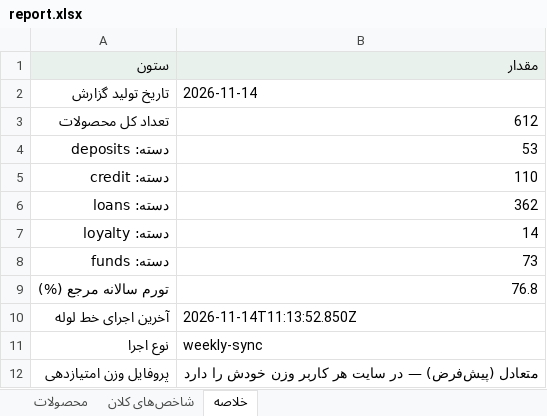
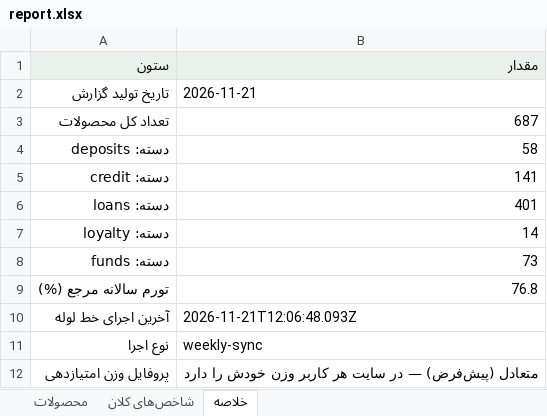
Before and after one commit to AliB11/BankRadar, an Excel workbook: data/report.xlsx, sheet خلاصه, drawn as a sheet; values as stored, in another font and other column widths than the file's, no borders; the diff names each change by its address in the sheet, - before the commit and + after, or states it on an @@ line.

```diff
--- a/data/report.xlsx (sheet خلاصه)
+++ b/data/report.xlsx (sheet خلاصه)
-B2 (مقدار): 2026-11-14
+B2 (مقدار): 2026-11-21
-B3 (مقدار): 612
+B3 (مقدار): 687
-B4 (مقدار): 53
+B4 (مقدار): 58
-B5 (مقدار): 110
+B5 (مقدار): 141
-B6 (مقدار): 362
+B6 (مقدار): 401
-B10 (مقدار): 2026-11-14T11:13:52.850Z
+B10 (مقدار): 2026-11-21T12:06:48.093Z
```
Also changed, not shown: sheet محصولات, sheet شاخص‌های کلان, 12 other files.
